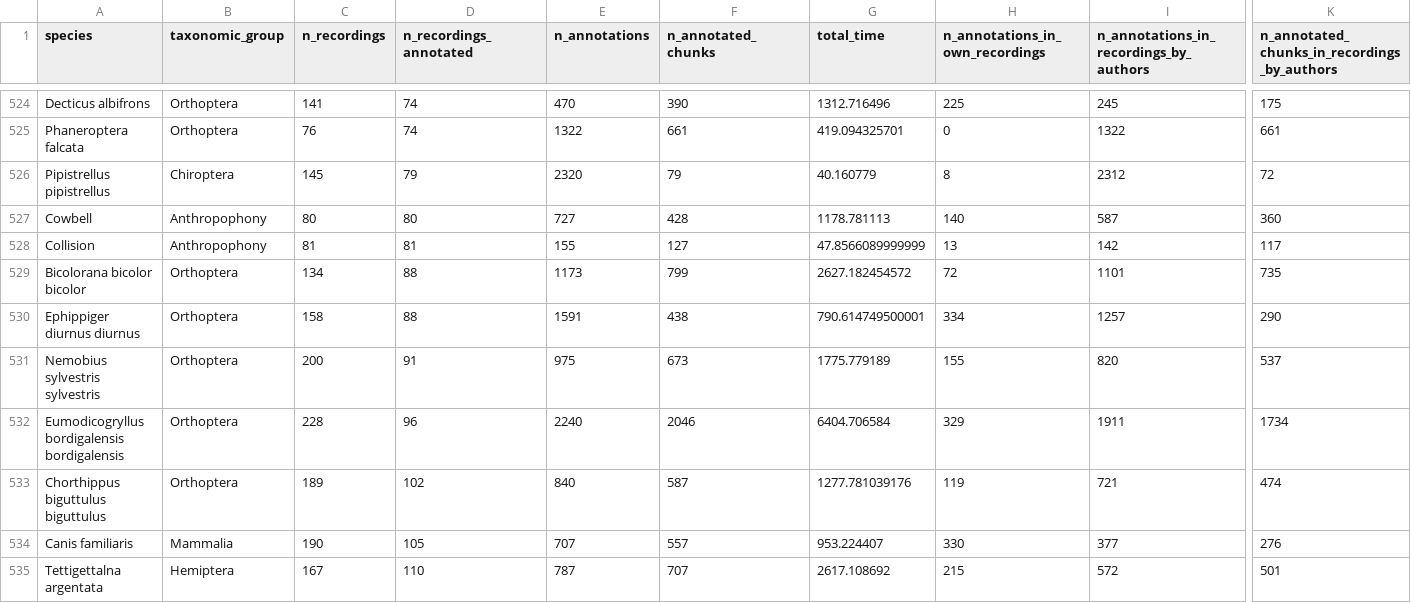
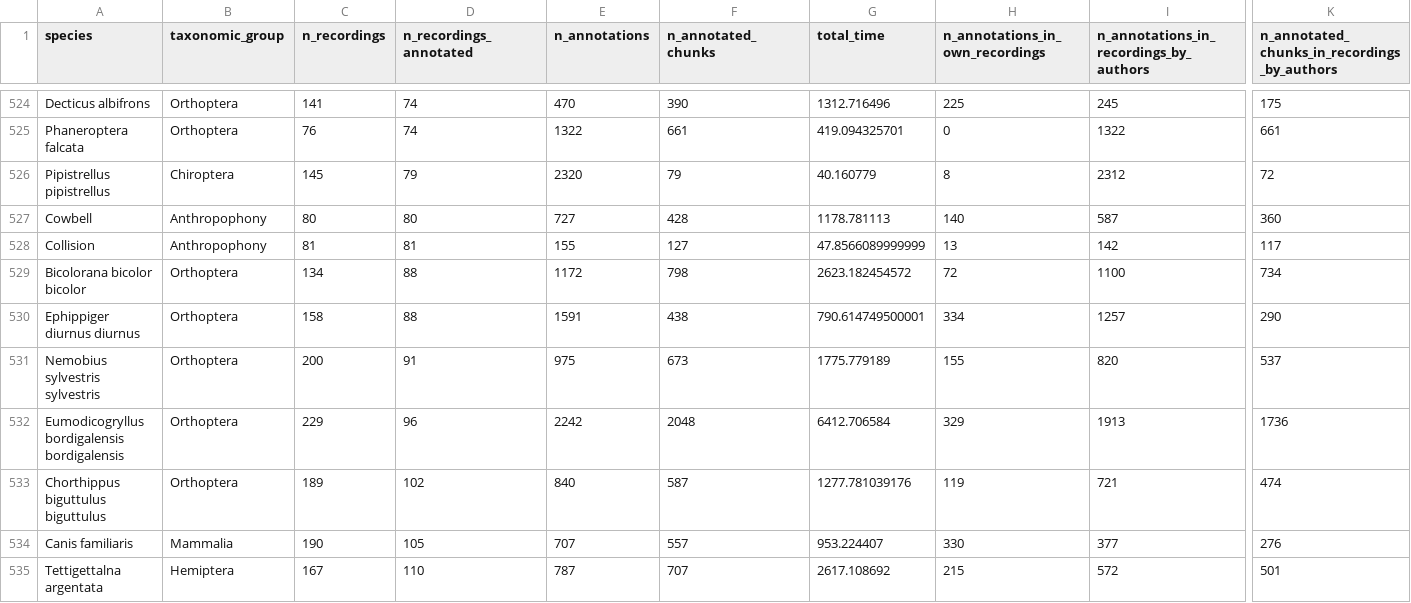
Before and after one commit to DavidFunosas/ECOSoundSet_database_analysis, a CSV file: Input/Annotations by recording chunk/total_animals_annotated_at_the_subspecies_level.csv, drawn as a sheet; only a part is shown, gaps mark what is left out; the diff covers the shown part only; the diff names each change by its address in the sheet, - before the commit and + after, or states it on an @@ line.

```diff
--- a/Input/Annotations by recording chunk/total_animals_annotated_at_the_subspecies_level.csv
+++ b/Input/Annotations by recording chunk/total_animals_annotated_at_the_subspecies_level.csv
-E529 (n_annotations): 1173
+E529 (n_annotations): 1172
-F529 (n_annotated_chunks): 799
+F529 (n_annotated_chunks): 798
-G529 (total_time): 2627.182454572
+G529 (total_time): 2623.182454572
-I529: 1101
+I529: 1100
-K529: 735
+K529: 734
-C532 (n_recordings): 228
+C532 (n_recordings): 229
-E532 (n_annotations): 2240
+E532 (n_annotations): 2242
-F532 (n_annotated_chunks): 2046
+F532 (n_annotated_chunks): 2048
-G532 (total_time): 6404.706584
+G532 (total_time): 6412.706584
-I532: 1911
+I532: 1913
-K532: 1734
+K532: 1736
```
Also changed, not shown: 104 edited cells elsewhere in this file, Input/Annotations by recording chunk/total_animals_annotated_at_the_species_level.csv, 1 other file.
